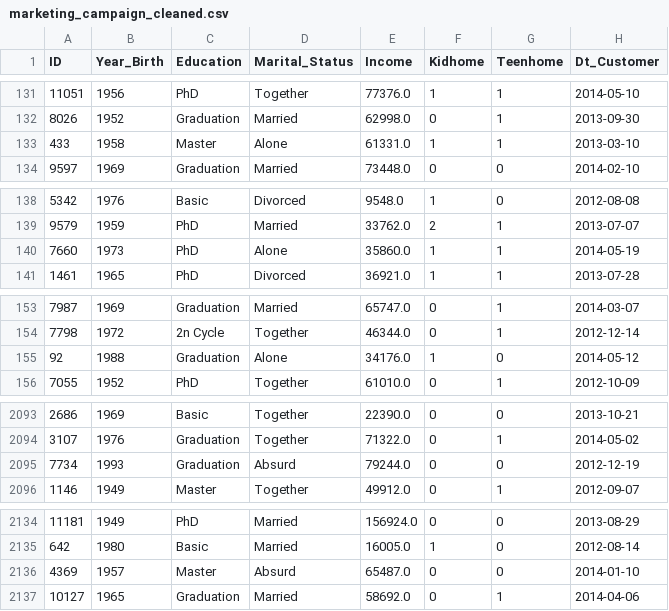
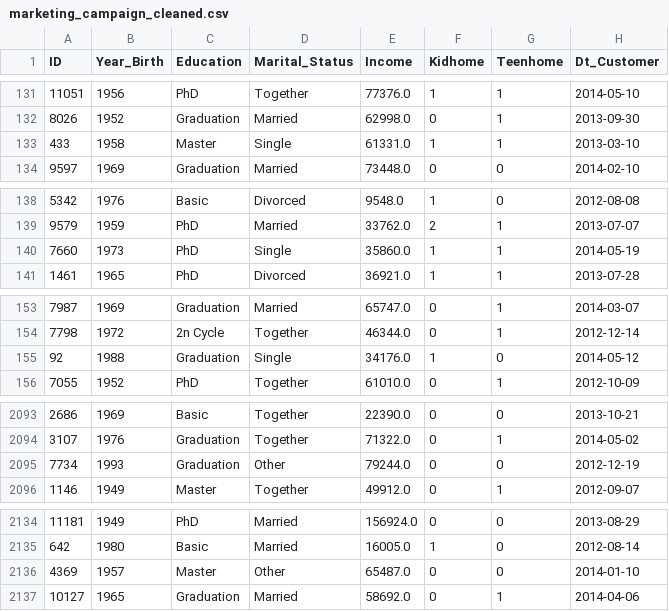
Before and after one commit to Jotis86/Marketing-Analysis-Project, a CSV file: notebooks/marketing_campaign_cleaned.csv, drawn as a sheet; only a part is shown, gaps mark what is left out; the diff covers the shown part only; the diff names each change by its address in the sheet, - before the commit and + after, or states it on an @@ line.

```diff
--- a/notebooks/marketing_campaign_cleaned.csv
+++ b/notebooks/marketing_campaign_cleaned.csv
-D133 (Marital_Status): Alone
+D133 (Marital_Status): Single
-D140 (Marital_Status): Alone
+D140 (Marital_Status): Single
-D155 (Marital_Status): Alone
+D155 (Marital_Status): Single
-D2095 (Marital_Status): Absurd
+D2095 (Marital_Status): Other
-D2136 (Marital_Status): Absurd
+D2136 (Marital_Status): Other
```
Also changed, not shown: 2 edited cells elsewhere in this file, 1 other file.
